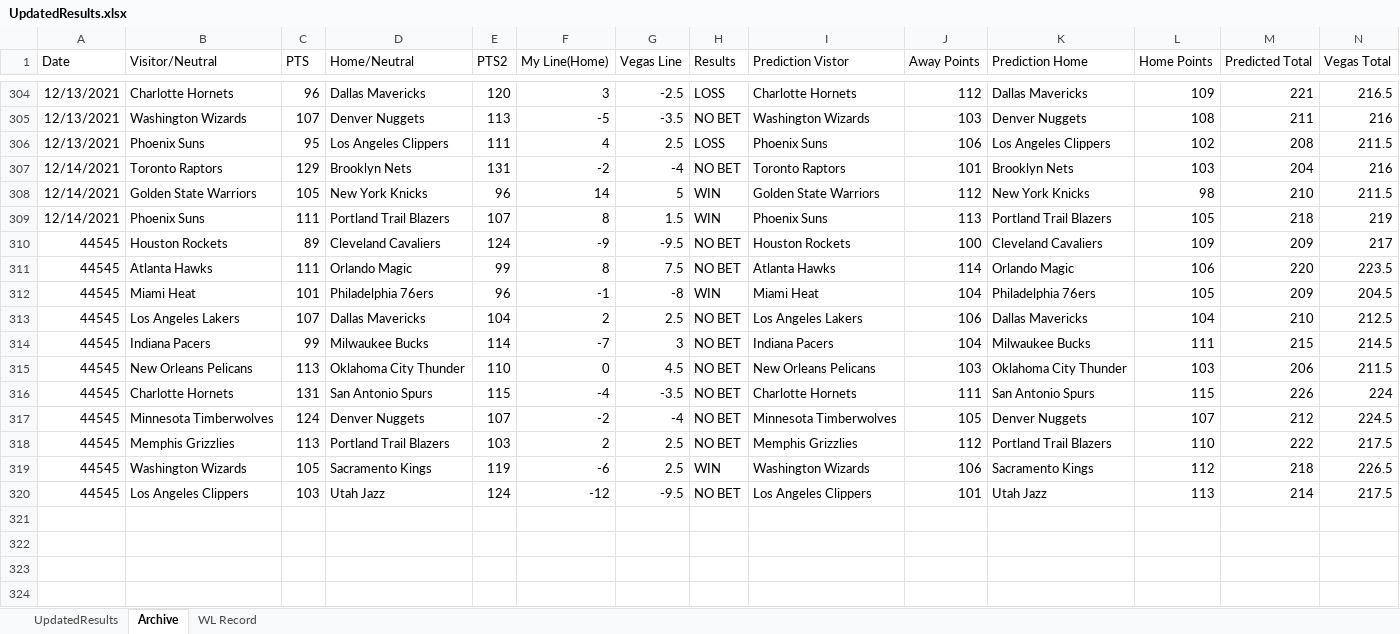
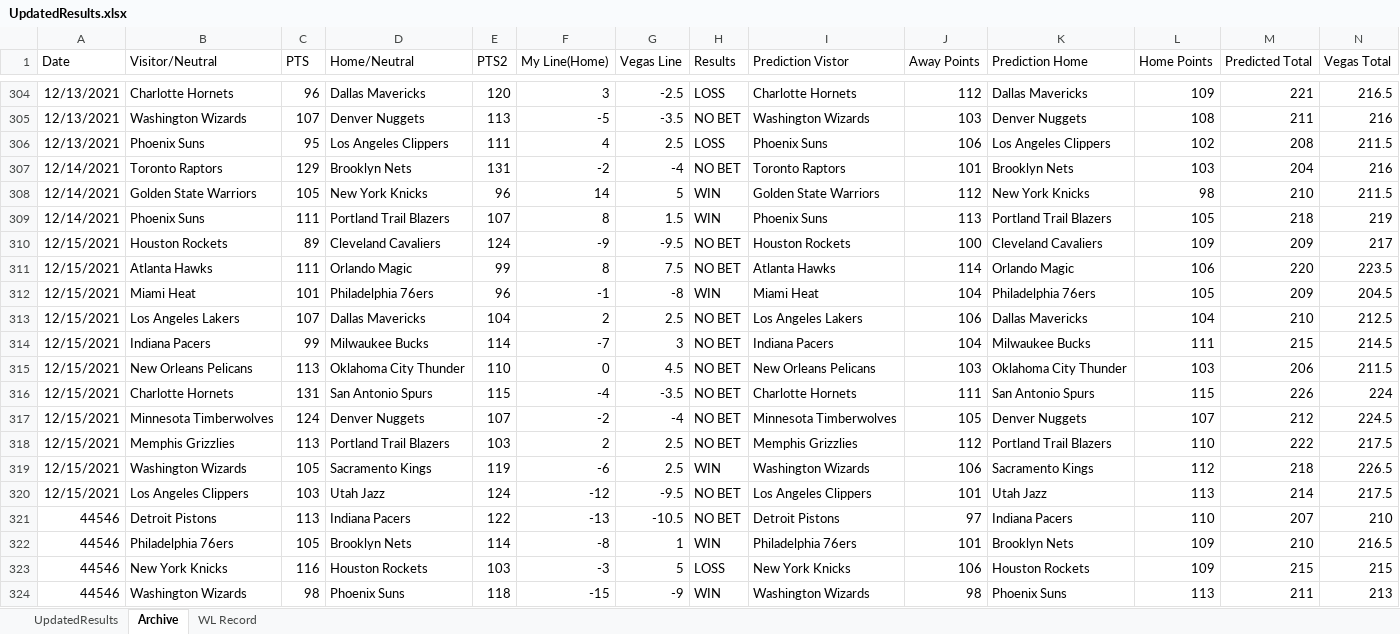
Before and after one commit to ajayiagbebaku/NBA-Model, an Excel workbook: UpdatedResults.xlsx, sheet Archive, drawn as a sheet; only a part is shown, gaps mark what is left out; values as stored, in another font and other column widths than the file's, no borders; rows hold the shown columns only; the diff names each change by its address in the sheet, - before the commit and + after, or states it on an @@ line.

```diff
--- a/UpdatedResults.xlsx (sheet Archive)
+++ b/UpdatedResults.xlsx (sheet Archive)
-A310:A320 (Date): 44545
+A310:A320 (Date): 12/15/2021
+row 321: 44546 | Detroit Pistons | 113 | Indiana Pacers | 122 | -13 | -10.5 | NO BET | Detroit Pistons | 97 | Indiana Pacers | 110 | 207 | 210
+row 322: 44546 | Philadelphia 76ers | 105 | Brooklyn Nets | 114 | -8 | 1 | WIN | Philadelphia 76ers | 101 | Brooklyn Nets | 109 | 210 | 216.5
+row 323: 44546 | New York Knicks | 116 | Houston Rockets | 103 | -3 | 5 | LOSS | New York Knicks | 106 | Houston Rockets | 109 | 215 | 215
+row 324: 44546 | Washington Wizards | 98 | Phoenix Suns | 118 | -15 | -9 | WIN | Washington Wizards | 98 | Phoenix Suns | 113 | 211 | 213
```
Also changed, not shown: sheet UpdatedResults, sheet WL Record, 1 other file.
